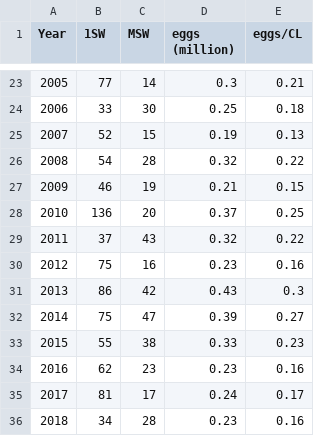
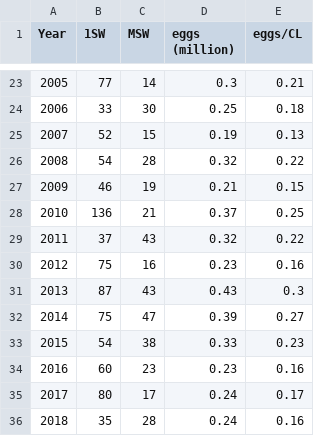
Before and after one commit to ORE-DiaPFC/Abondance, a CSV file: CIEM/Table8_Nivelle_2018.csv, drawn as a sheet; only a part is shown, gaps mark what is left out; the diff covers the shown part only.

```diff
--- a/CIEM/Table8_Nivelle_2018.csv
+++ b/CIEM/Table8_Nivelle_2018.csv
@@ -27,10 +27,10 @@
 2009,46,19,0.21,0.15
-2010,136,20,0.37,0.25
+2010,136,21,0.37,0.25
 2011,37,43,0.32,0.22
 2012,75,16,0.23,0.16
-2013,86,42,0.43,0.3
+2013,87,43,0.43,0.3
 2014,75,47,0.39,0.27
-2015,55,38,0.33,0.23
-2016,62,23,0.23,0.16
-2017,81,17,0.24,0.17
-2018,34,28,0.23,0.16
+2015,54,38,0.33,0.23
+2016,60,23,0.23,0.16
+2017,80,17,0.24,0.17
+2018,35,28,0.24,0.16
```
Also changed, not shown: 14 edited cells elsewhere in this file, CIEM/Table9_Nivelle_2018.csv, Nivelle/adult/results/Results_adult_2018.csv, 2 other files.
